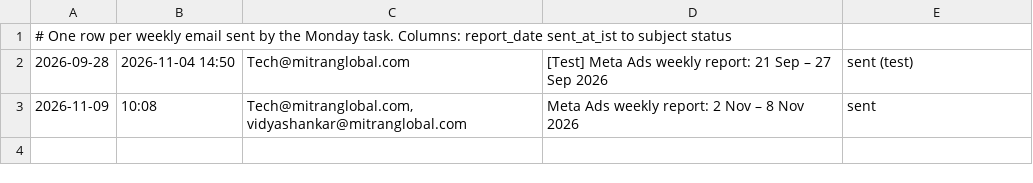
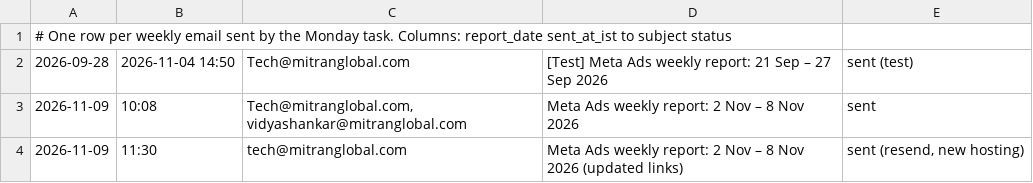
Before and after one commit to MitranGlobal/Weekly-report, a TSV file: data/email_log.tsv, drawn as a sheet; the diff names each change by its address in the sheet, - before the commit and + after, or states it on an @@ line.

```diff
--- a/data/email_log.tsv
+++ b/data/email_log.tsv
+row 4: 2026-11-09 | 11:30 | tech@mitranglobal.com | Meta Ads weekly report: 2 Nov – 8 Nov 2026 (updated links) | sent (resend, new hosting)
```
Also changed, not shown: 1 other file.
